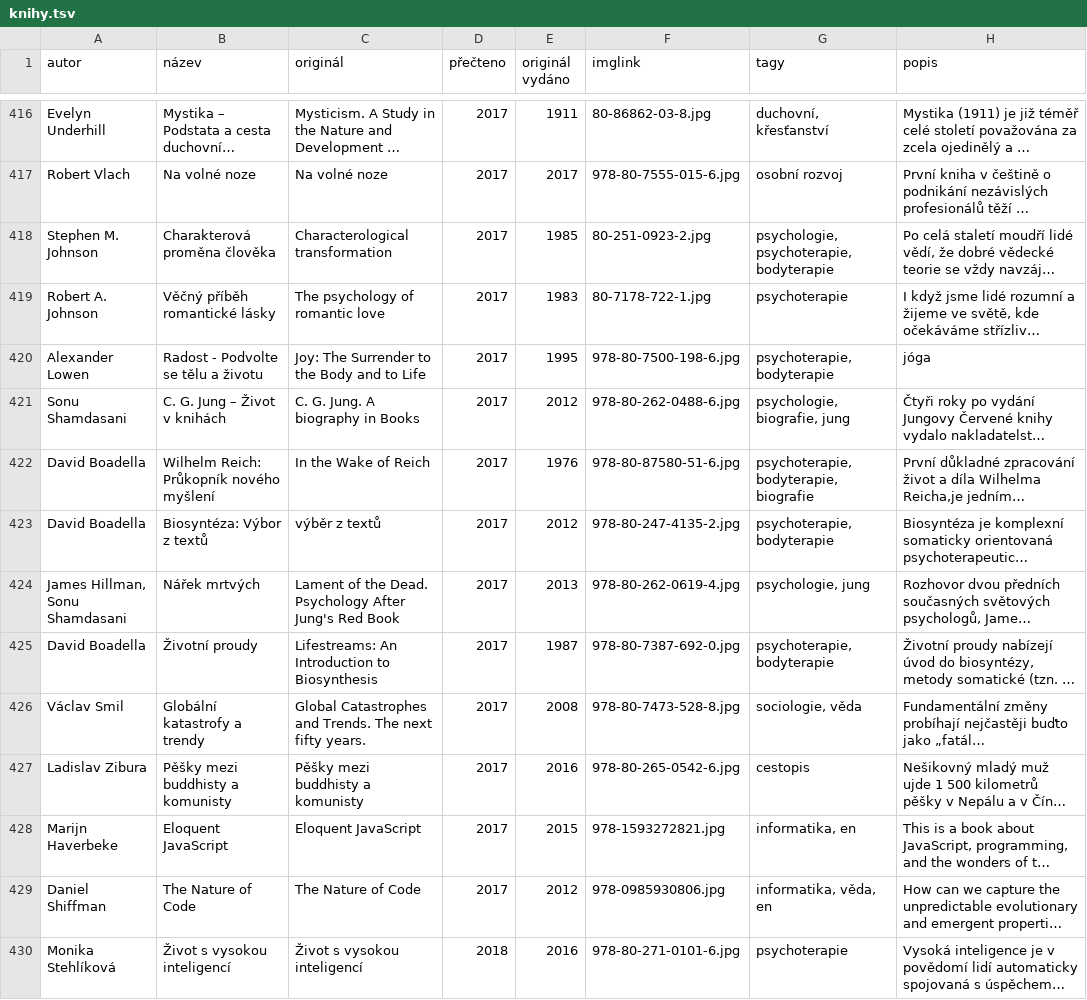
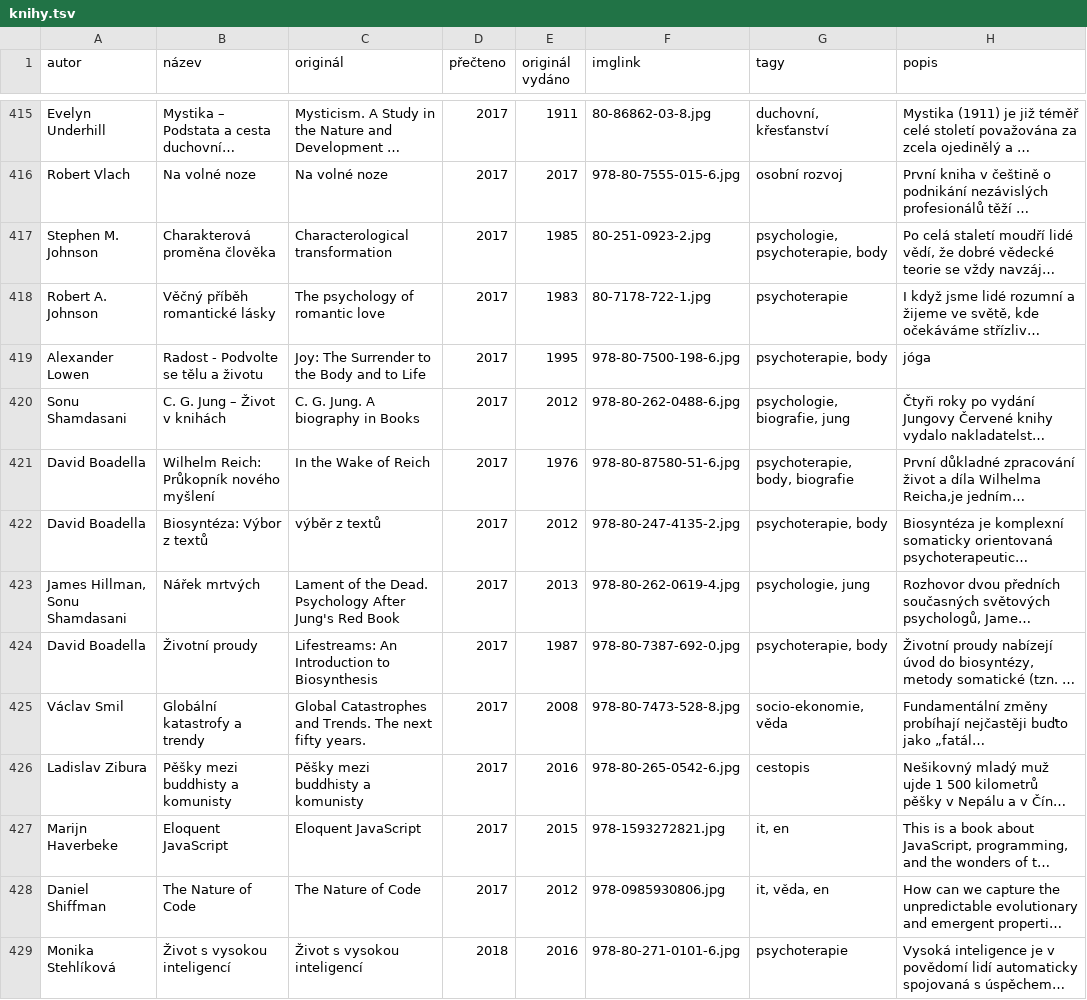
Before and after one commit to pavelkarafiat/app-books, a TSV file: knihy.tsv, drawn as a sheet; only a part is shown, gaps mark what is left out; long unchanged cells end in …; addresses are those after the commit; the diff covers the shown part only; the diff names each change by its address in the sheet, - before the commit and + after, or states it on an @@ line.

```diff
--- a/knihy.tsv
+++ b/knihy.tsv
-G417 (tagy): psychologie, psychoterapie, bodyterapie
+G417 (tagy): psychologie, psychoterapie, body
-G419 (tagy): psychoterapie, bodyterapie
+G419 (tagy): psychoterapie, body
-G421 (tagy): psychoterapie, bodyterapie, biografie
+G421 (tagy): psychoterapie, body, biografie
-G422 (tagy): psychoterapie, bodyterapie
+G422 (tagy): psychoterapie, body
-G424 (tagy): psychoterapie, bodyterapie
+G424 (tagy): psychoterapie, body
-G425 (tagy): sociologie, věda
+G425 (tagy): socio-ekonomie, věda
-G427 (tagy): informatika, en
+G427 (tagy): it, en
-G428 (tagy): informatika, věda, en
+G428 (tagy): it, věda, en
```
Also changed, not shown: 3 added rows, 1 removed row and 95 edited cells elsewhere in this file, 6 other files.
